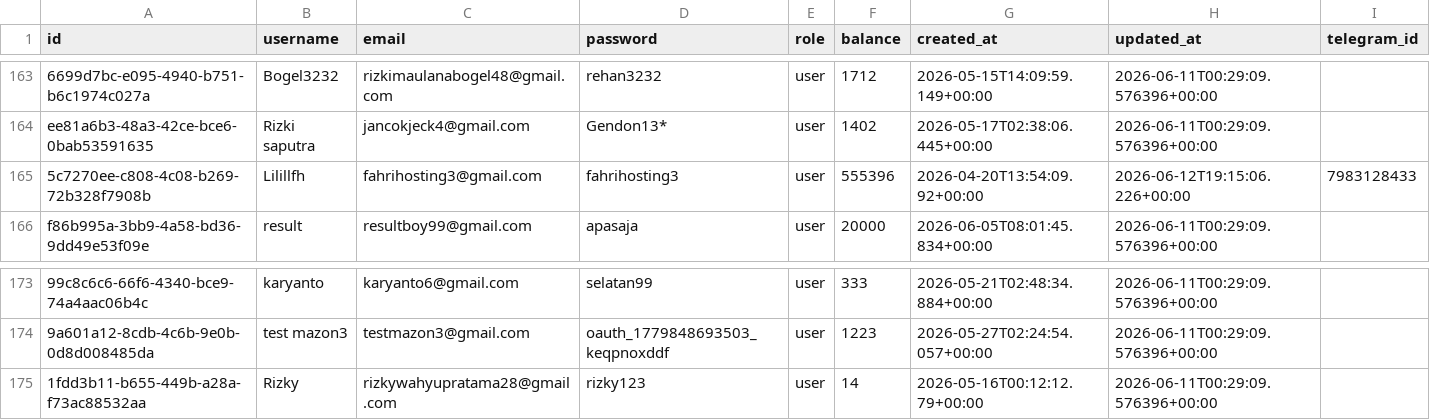
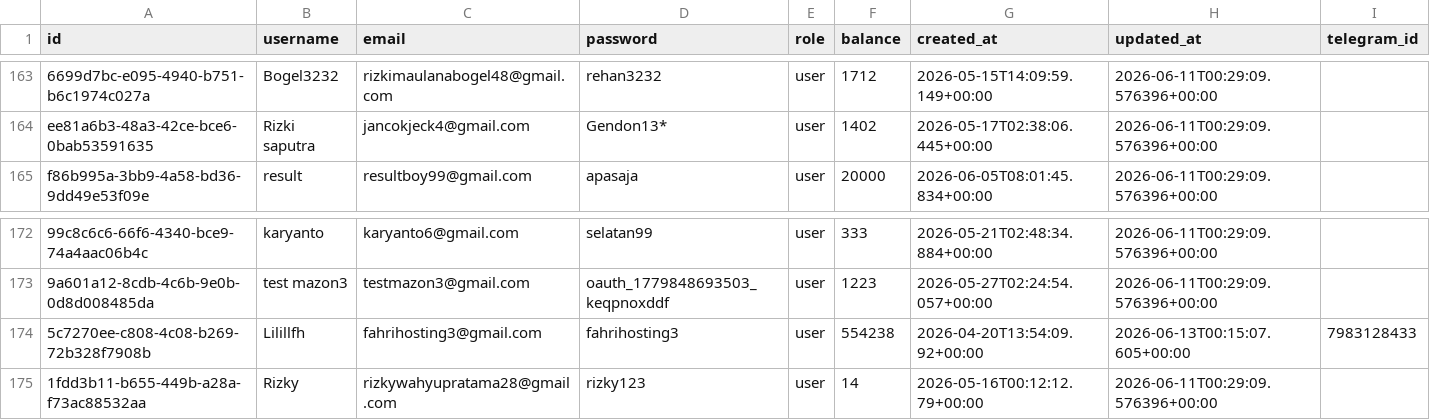
Before and after one commit to silahosting/Backup, a CSV file: backup/users/users.csv, drawn as a sheet; only a part is shown, gaps mark what is left out; removed rows and columns are numbered as before the commit, all else as after; the diff names each change by its address in the sheet, - before the commit and + after, or states it on an @@ line.

Commit message:
Backup backup/users/users.csv 2026-06-13T00:17:50.490Z

```diff
--- a/backup/users/users.csv
+++ b/backup/users/users.csv
-row 165: 5c7270ee-c808-4c08-b269-72b328f7908b | Lilillfh | fahrihosting3@gmail.com | fahrihosting3 | user | 555396 | 2026-04-20T13:54:09.92+00:00 | 2026-06-12T19:15:06.226+00:00 | 7983128433
+row 174: 5c7270ee-c808-4c08-b269-72b328f7908b | Lilillfh | fahrihosting3@gmail.com | fahrihosting3 | user | 554238 | 2026-04-20T13:54:09.92+00:00 | 2026-06-13T00:15:07.605+00:00 | 7983128433
```
